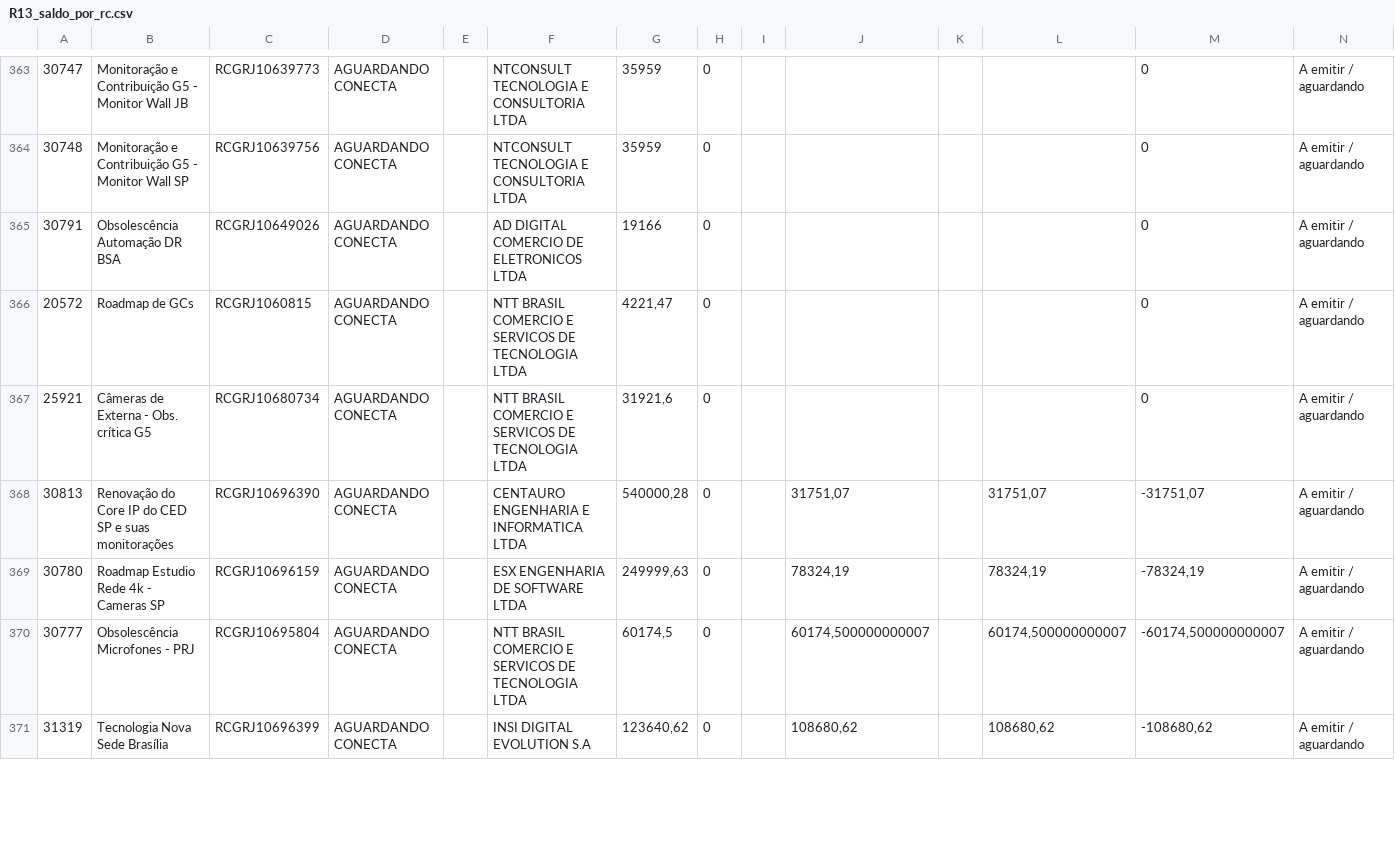
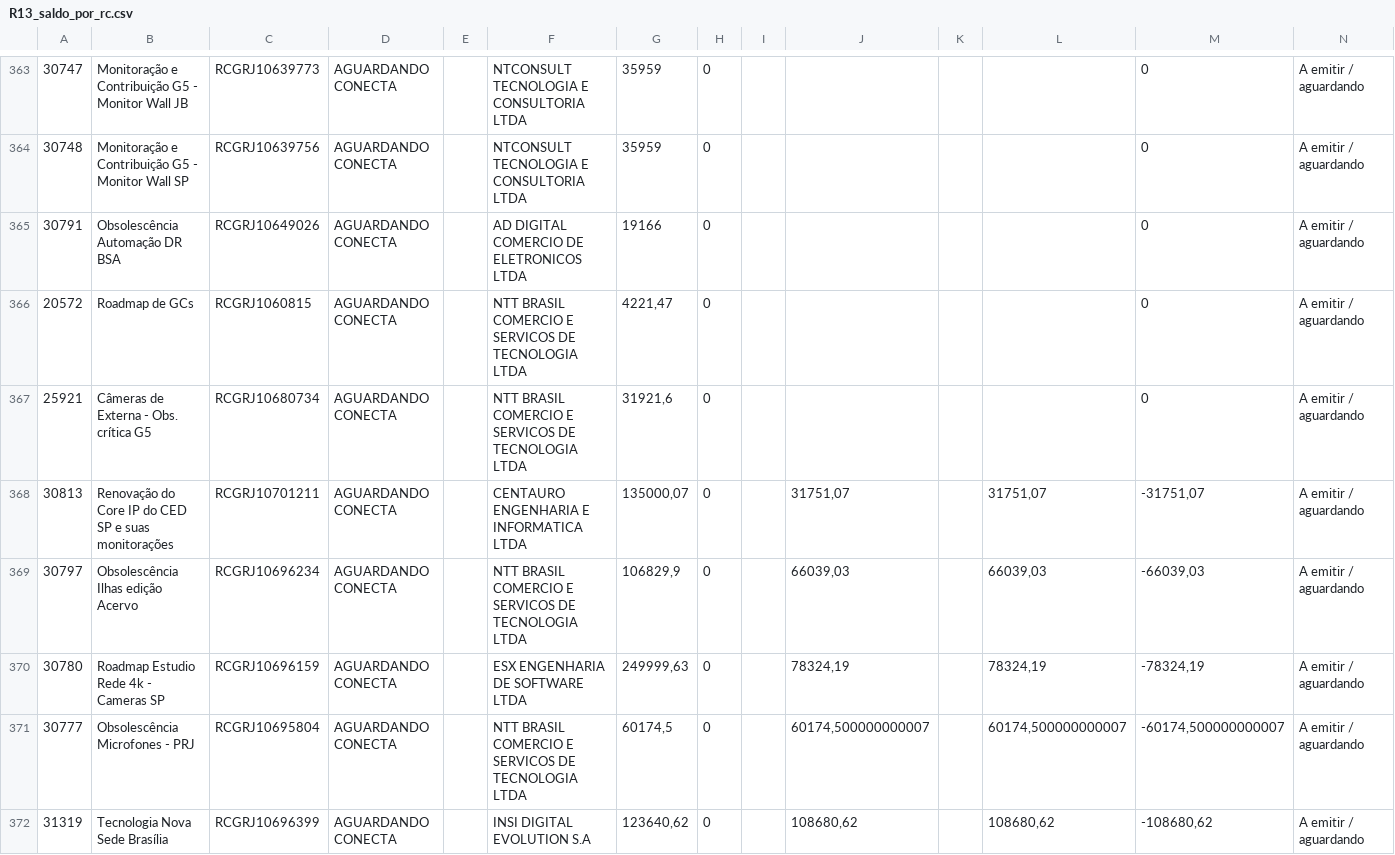
Before and after one commit to gabrielfraga-globo/Performance_capex_26, a CSV file: public/data/R13_saldo_por_rc.csv, drawn as a sheet; only a part is shown, gaps mark what is left out; the diff covers the shown part only; the diff names each change by its address in the sheet, - before the commit and + after, or states it on an @@ line.

```diff
--- a/public/data/R13_saldo_por_rc.csv
+++ b/public/data/R13_saldo_por_rc.csv
-C368: RCGRJ10696390
+C368: RCGRJ10701211
-G368: 540000,28
+G368: 135000,07
+row 369: 30797 | Obsolescência Ilhas edição Acervo | RCGRJ10696234 | AGUARDANDO CONECTA |  | NTT BRASIL COMERCIO E SERVICOS DE TECNOLOGIA LTDA | 106829,9 | 0 |  | 66039,03 |  | 66039,03 | -66039,03 | A emitir / aguardando
```
Also changed, not shown: 5 added rows, 6 removed rows, 1 moved row and 19 edited cells elsewhere in this file, public/data/D05a_demanda_linhas.csv, public/data/D05b_nf_rateio.csv, 12 other files.
